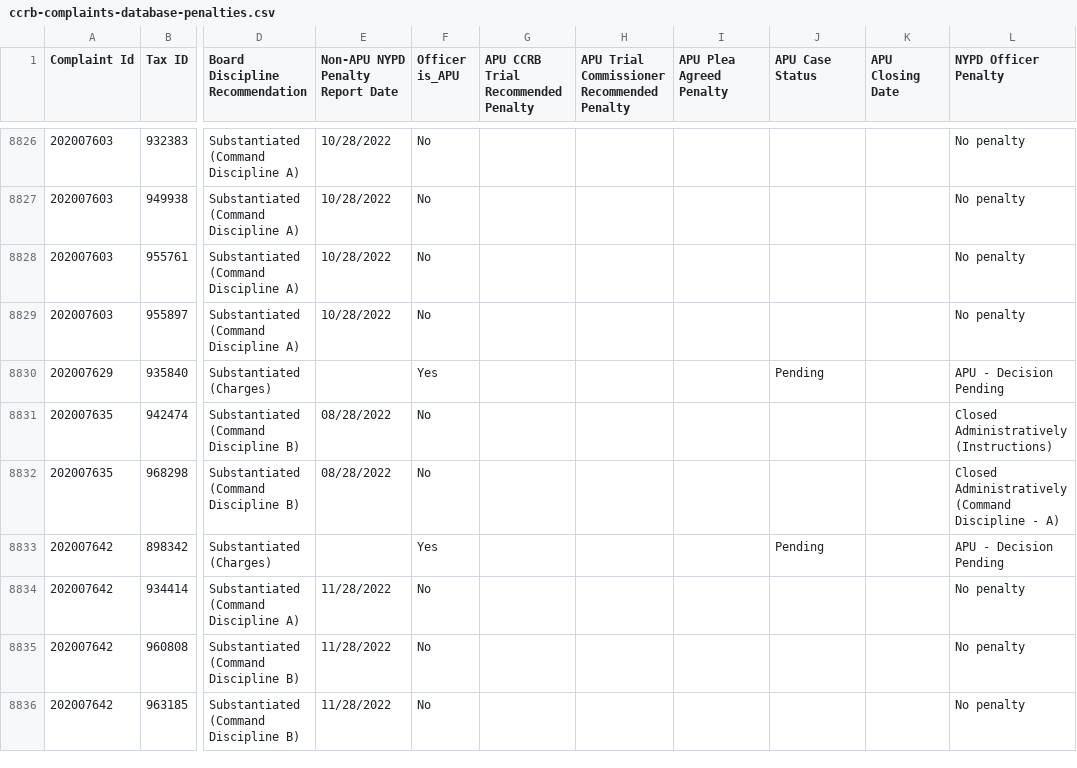
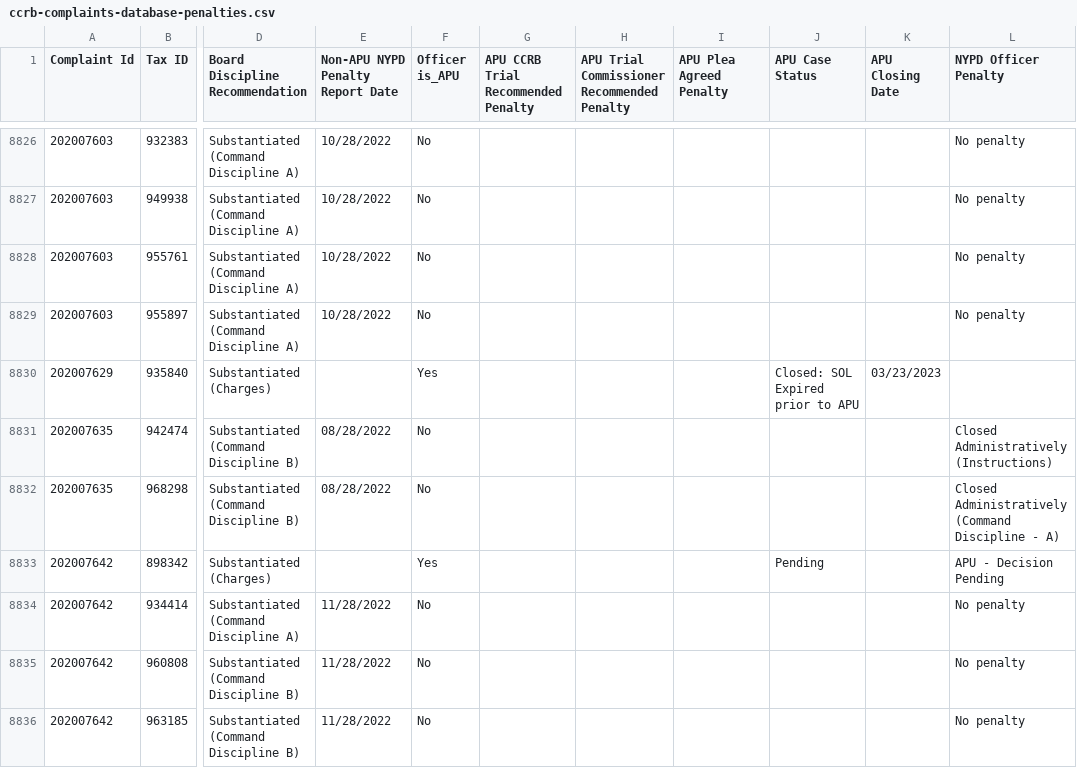
Before and after one commit to ryanwatkins/ccrb-complaints-database, a CSV file: ccrb-complaints-database-penalties.csv, drawn as a sheet; only a part is shown, gaps mark what is left out; the diff names each change by its address in the sheet, - before the commit and + after, or states it on an @@ line.

```diff
--- a/ccrb-complaints-database-penalties.csv
+++ b/ccrb-complaints-database-penalties.csv
-J8830 (APU Case Status): Pending
+J8830 (APU Case Status): Closed: SOL Expired prior to APU
-K8830 (APU Closing Date): (empty)
+K8830 (APU Closing Date): 03/23/2023
-L8830 (NYPD Officer Penalty): APU - Decision Pending
+L8830 (NYPD Officer Penalty): (empty)
```
